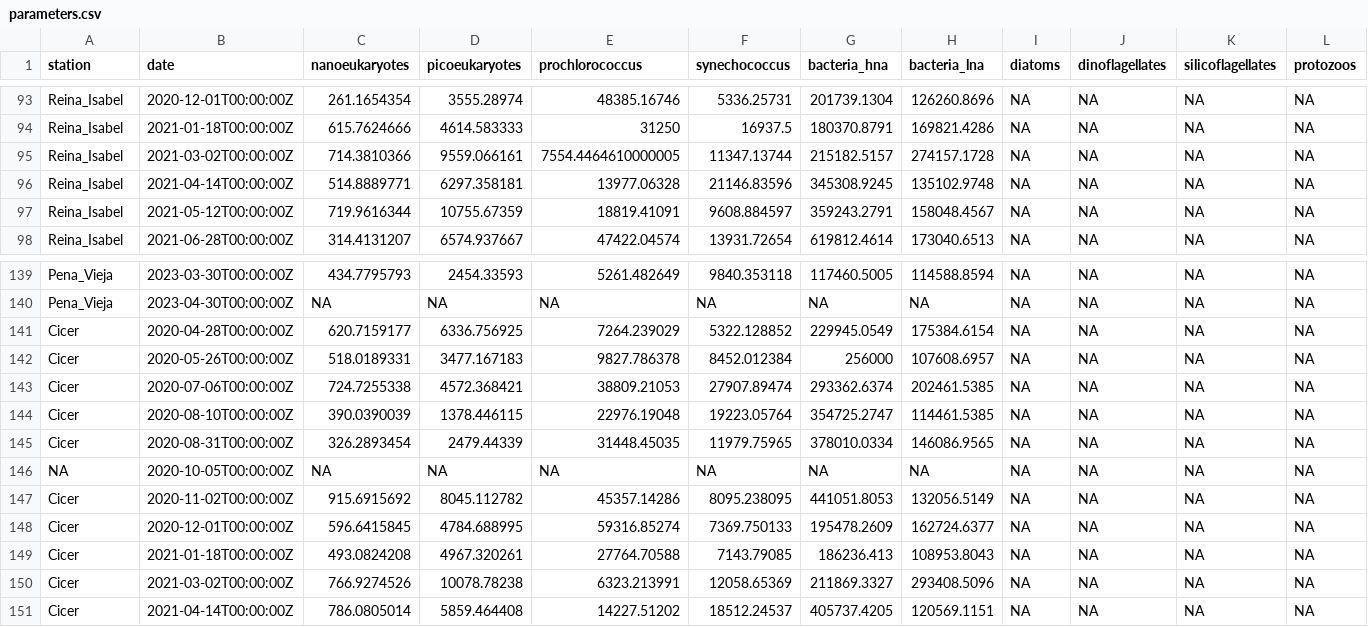
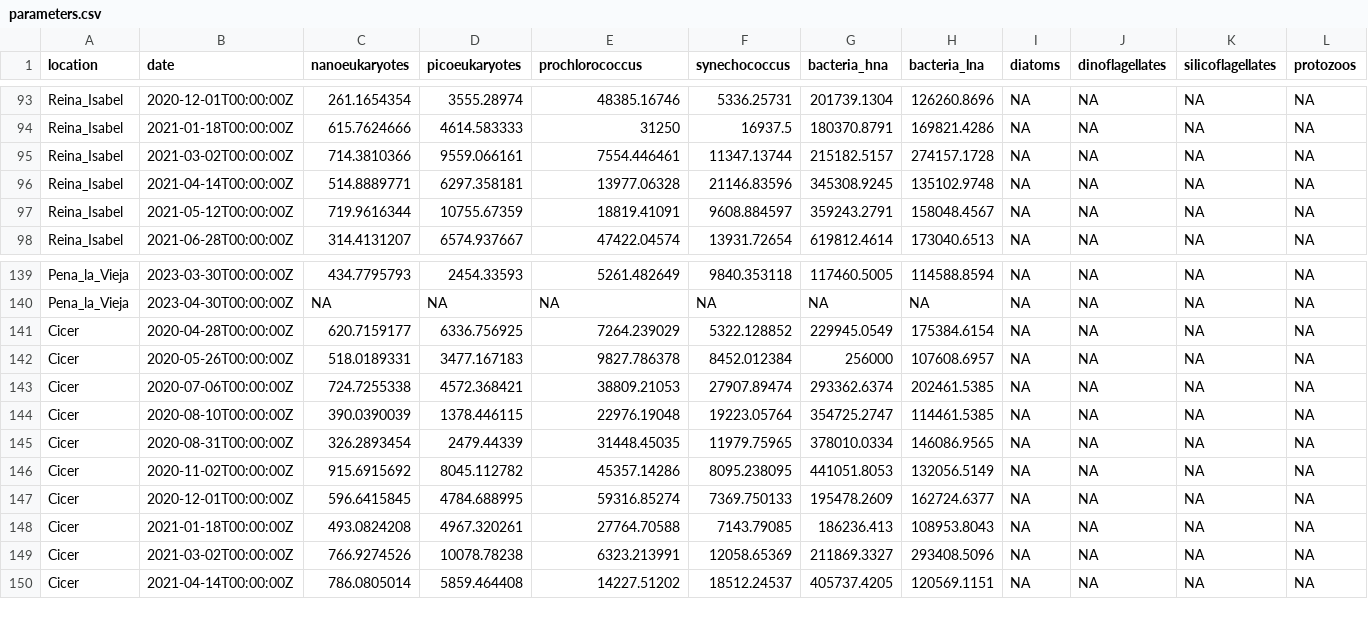
Before and after one commit to vgoliga/canteras-microbiome, a CSV file: data/parameters.csv, drawn as a sheet; only a part is shown, gaps mark what is left out; rows hold the shown columns only; the diff covers the shown part only; the diff names each change by its address in the sheet, - before the commit and + after, or states it on an @@ line.

```diff
--- a/data/parameters.csv
+++ b/data/parameters.csv
-A1: station
+A1: location
-E95 (prochlorococcus): 7554.4464610000005
+E95 (prochlorococcus): 7554.446461
-A139:A140 (location): Pena_Vieja
+A139:A140 (location): Pena_la_Vieja
-row 146: NA | 2020-10-05T00:00:00Z | NA | NA | NA | NA | NA | NA | NA | NA | NA | NA
```
Also changed, not shown: 27 edited cells elsewhere in this file, 10 other files.
